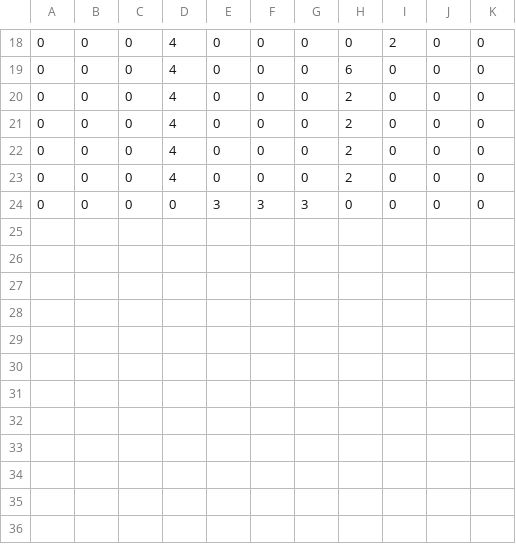
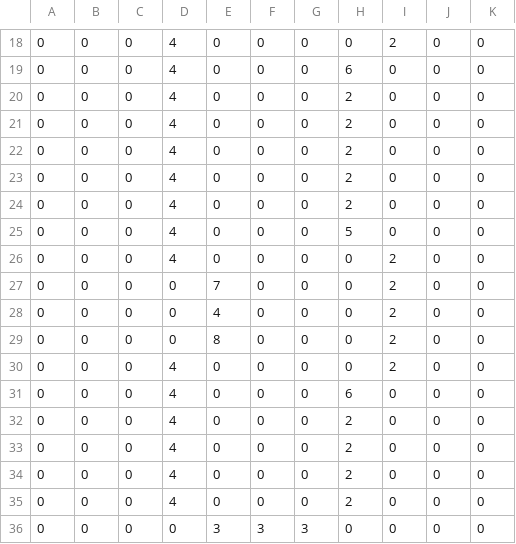
Before and after one commit to YoshidaChihiro/GraduationProject_ship, a CSV file: 自作ライブラリ/Project1/Resources/CSV/Curve.csv, drawn as a sheet; only a part is shown, gaps mark what is left out; the diff names each change by its address in the sheet, - before the commit and + after, or states it on an @@ line.

```diff
--- a/自作ライブラリ/Project1/Resources/CSV/Curve.csv
+++ b/自作ライブラリ/Project1/Resources/CSV/Curve.csv
+row 24: 0 | 0 | 0 | 4 | 0 | 0 | 0 | 2 | 0 | 0 | 0
+row 25: 0 | 0 | 0 | 4 | 0 | 0 | 0 | 5 | 0 | 0 | 0
+row 26: 0 | 0 | 0 | 4 | 0 | 0 | 0 | 0 | 2 | 0 | 0
+row 27: 0 | 0 | 0 | 0 | 7 | 0 | 0 | 0 | 2 | 0 | 0
+row 28: 0 | 0 | 0 | 0 | 4 | 0 | 0 | 0 | 2 | 0 | 0
+row 29: 0 | 0 | 0 | 0 | 8 | 0 | 0 | 0 | 2 | 0 | 0
+row 30: 0 | 0 | 0 | 4 | 0 | 0 | 0 | 0 | 2 | 0 | 0
+row 31: 0 | 0 | 0 | 4 | 0 | 0 | 0 | 6 | 0 | 0 | 0
+row 32: 0 | 0 | 0 | 4 | 0 | 0 | 0 | 2 | 0 | 0 | 0
+row 33: 0 | 0 | 0 | 4 | 0 | 0 | 0 | 2 | 0 | 0 | 0
+row 34: 0 | 0 | 0 | 4 | 0 | 0 | 0 | 2 | 0 | 0 | 0
+row 35: 0 | 0 | 0 | 4 | 0 | 0 | 0 | 2 | 0 | 0 | 0
```
Also changed, not shown: 1 other file.
